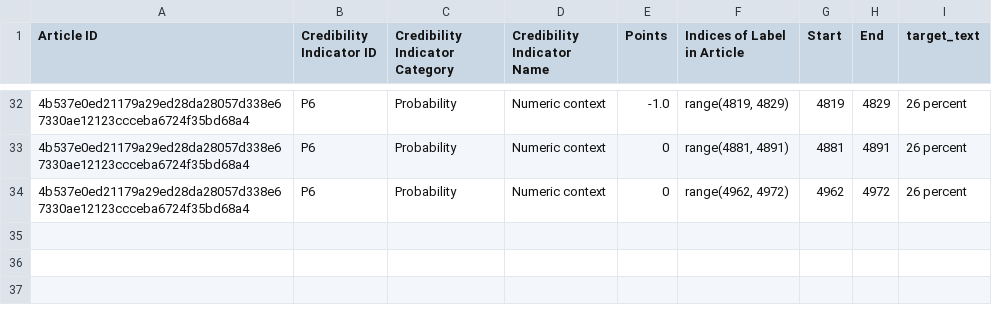
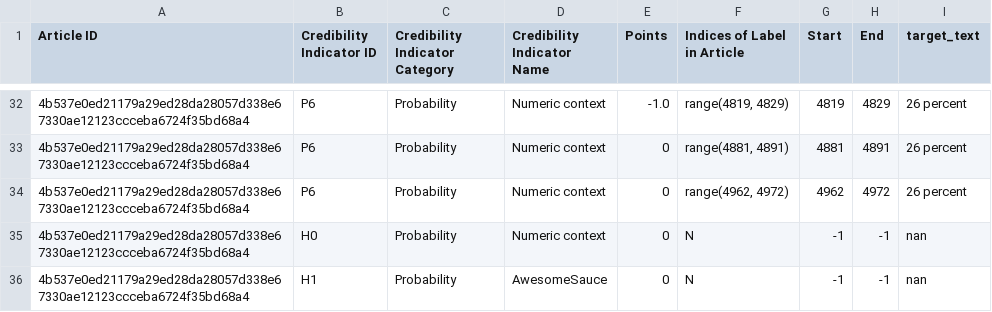
Before and after one commit to AndyFlury13/visualization_beta, a CSV file: viz_data.csv, drawn as a sheet; only a part is shown, gaps mark what is left out; the diff names each change by its address in the sheet, - before the commit and + after, or states it on an @@ line.

```diff
--- a/viz_data.csv
+++ b/viz_data.csv
+row 35: 4b537e0ed21179a29ed28da28057d338e67330ae12123ccceba6724f35bd68a4 | H0 | Probability | Numeric context | 0 | N | -1 | -1 | nan
+row 36: 4b537e0ed21179a29ed28da28057d338e67330ae12123ccceba6724f35bd68a4 | H1 | Probability | AwesomeSauce | 0 | N | -1 | -1 | nan
```
Also changed, not shown: 3 other files.
